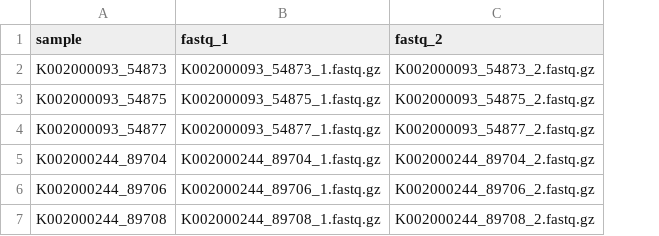
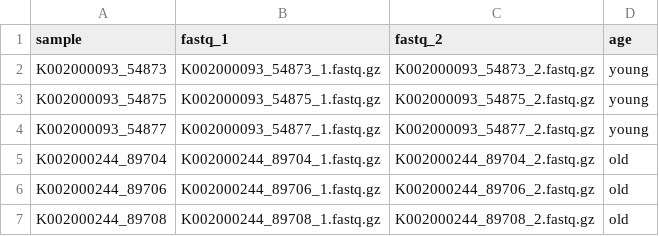
Before and after one commit to jkoubele/nextflow_workshop, a CSV file: data/samplesheet.csv, drawn as a sheet; the diff names each change by its address in the sheet, - before the commit and + after, or states it on an @@ line.

```diff
--- a/data/samplesheet.csv
+++ b/data/samplesheet.csv
+column D (age), rows 2-7: young | young | young | old | old | old
```
Also changed, not shown: 3 other files.
